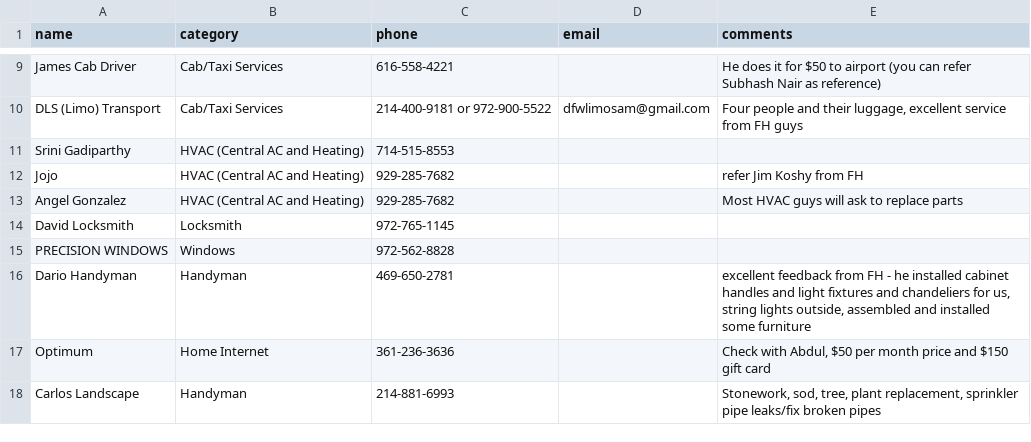
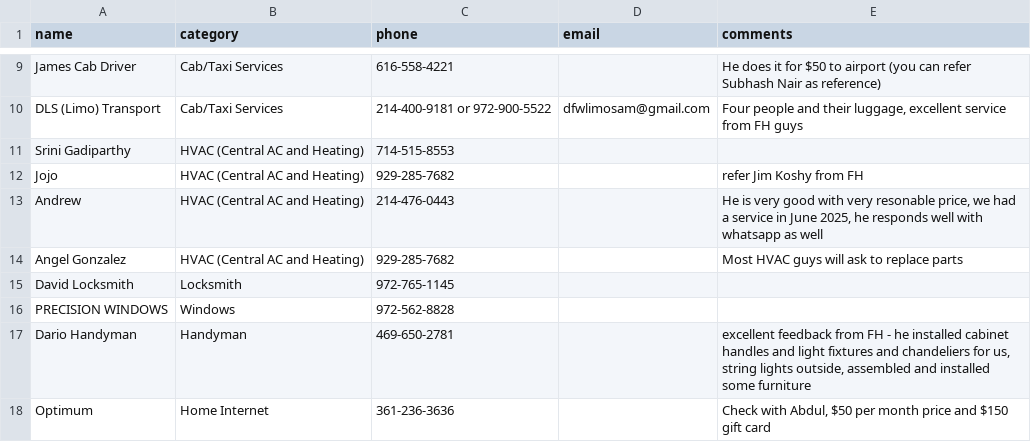
Before and after one commit to crepaka/fh-handymen, a CSV file: data.csv, drawn as a sheet; only a part is shown, gaps mark what is left out; the shorter side is filled out with more unchanged rows.

Commit message:
Update data.csv

```diff
--- a/data.csv
+++ b/data.csv
@@ -12,2 +12,3 @@ Srini Gadiparthy,HVAC (Central AC and Heating),714-515-8553,,
 Jojo,HVAC (Central AC and Heating),929-285-7682,,refer Jim Koshy from FH
+Andrew,HVAC (Central AC and Heating),214-476-0443,,"He is very good with very resonable price, we had a service in June 2025, he responds well with whatsapp as well"
 Angel Gonzalez,HVAC (Central AC and Heating),929-285-7682,,Most HVAC guys will ask to replace parts
```
